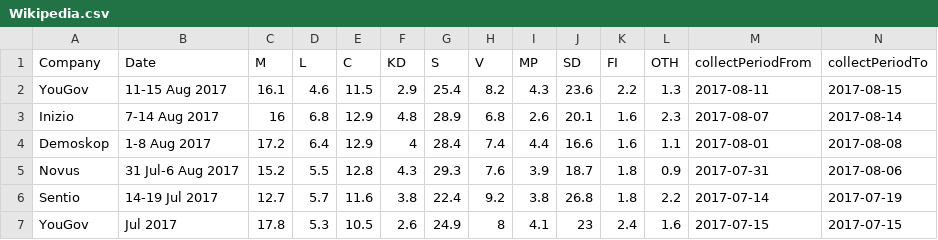
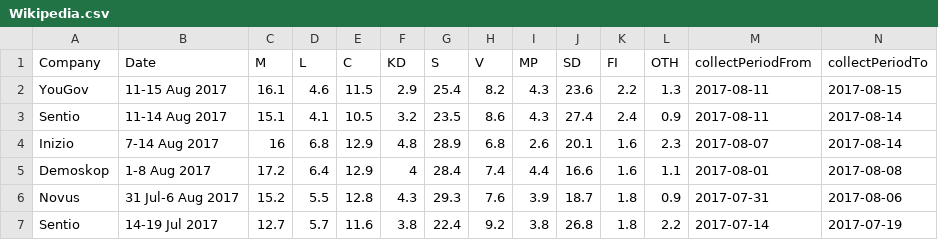
Before and after one commit to tommiehansen/SwedishPolls, a CSV file: External/Data/Wikipedia.csv, drawn as a sheet; only a part is shown; the shorter side is filled out with more unchanged rows.

```diff
--- a/External/Data/Wikipedia.csv
+++ b/External/Data/Wikipedia.csv
@@ -2,2 +2,3 @@ Company,Date,M,L,C,KD,S,V,MP,SD,FI,OTH,collectPeriodFrom,collectPeriodTo
 YouGov,11-15 Aug 2017,16.1,4.6,11.5,2.9,25.4,8.2,4.3,23.6,2.2,1.3,2017-08-11,2017-08-15
+Sentio,11-14 Aug 2017,15.1,4.1,10.5,3.2,23.5,8.6,4.3,27.4,2.4,0.9,2017-08-11,2017-08-14
 Inizio,7-14 Aug 2017,16,6.8,12.9,4.8,28.9,6.8,2.6,20.1,1.6,2.3,2017-08-07,2017-08-14
```
Also changed, not shown: External/Data/Merged.csv, External/Data/Merged_last10.csv, 8 other files.
